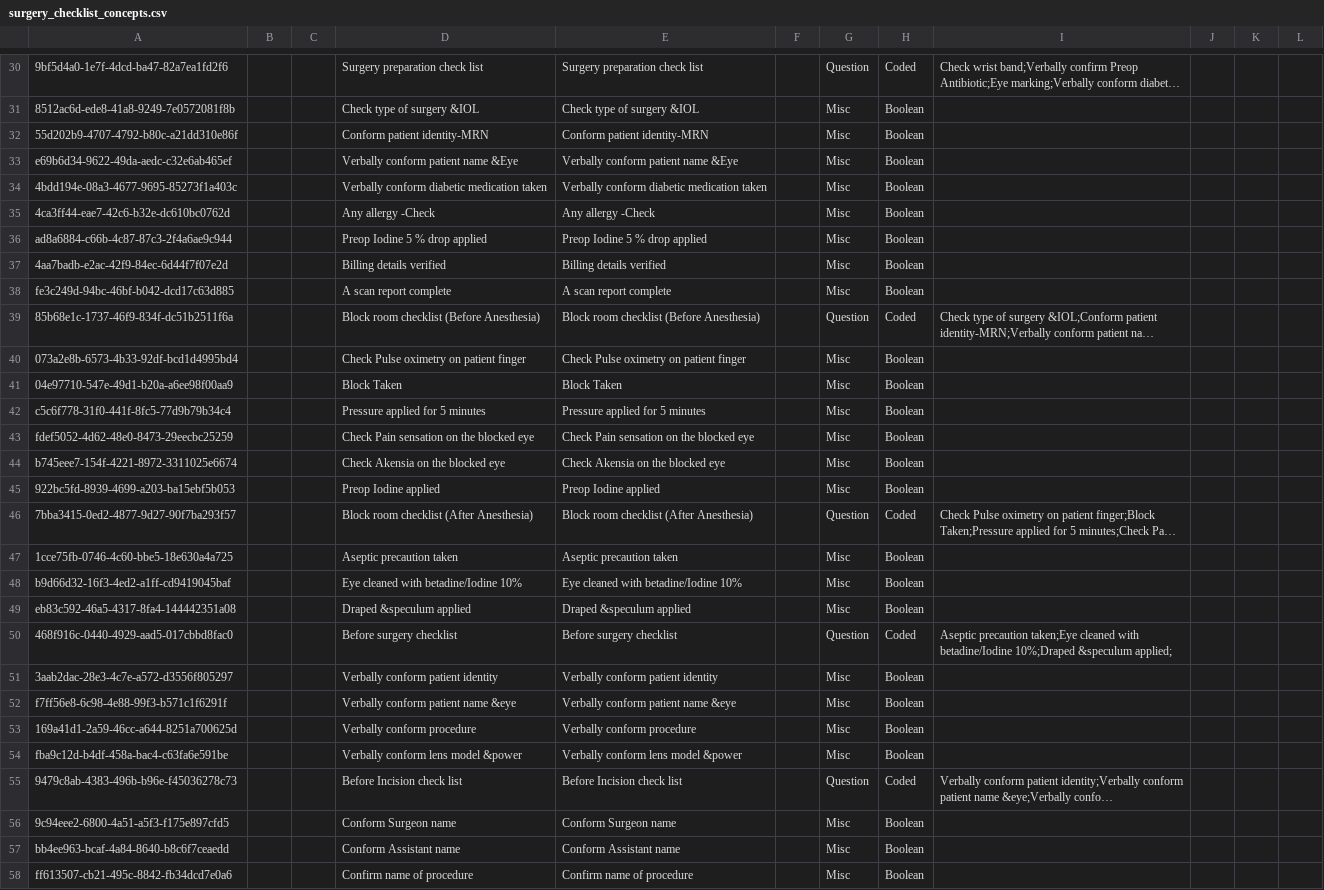
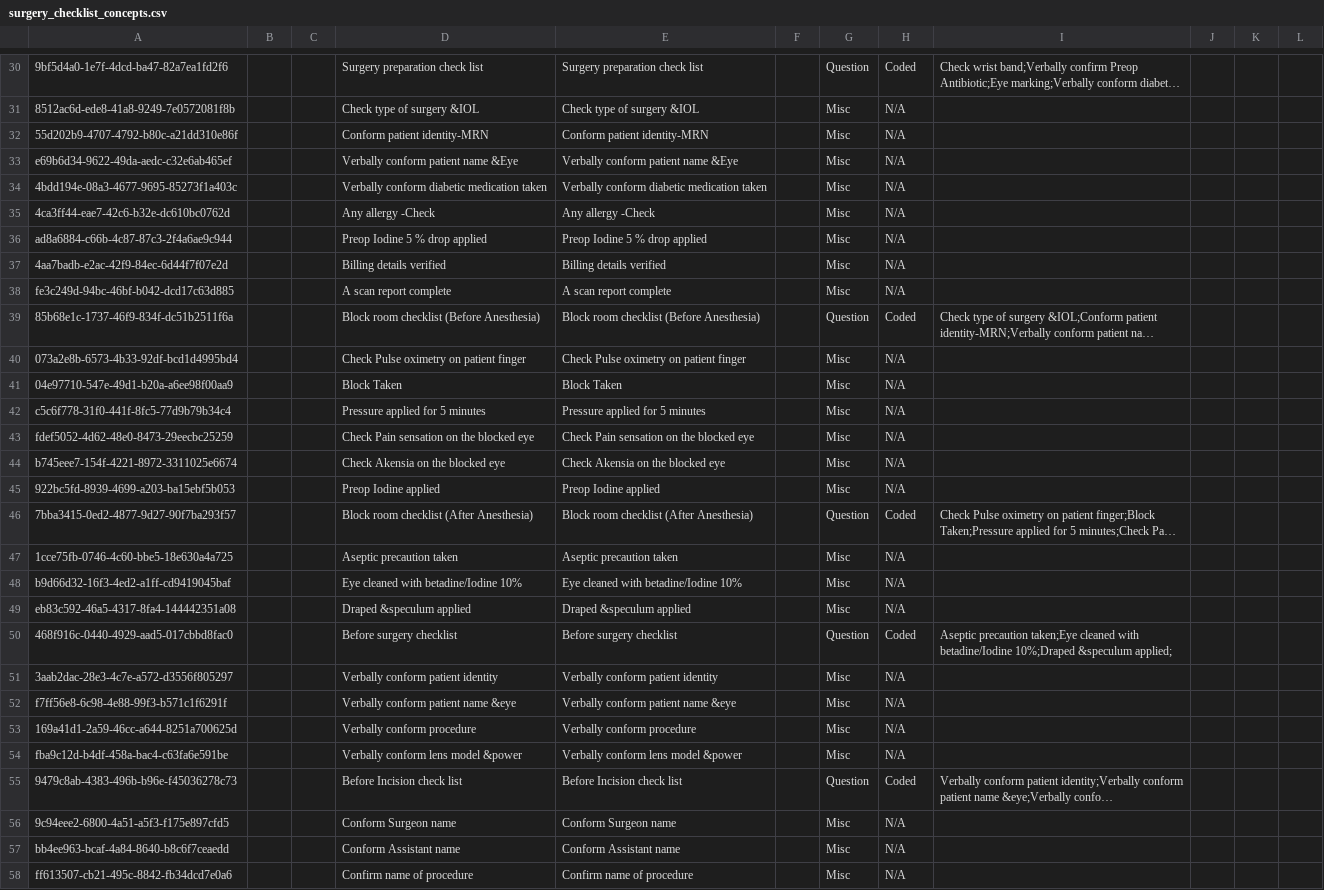
Before and after one commit to PiusKariuki/Bdsec-metadata, a CSV file: configuration/concepts/surgery_checklist_concepts.csv, drawn as a sheet; only a part is shown, gaps mark what is left out; long unchanged cells end in …; the diff covers the shown part only; the diff names each change by its address in the sheet, - before the commit and + after, or states it on an @@ line.

Commit message:
chore: Changed the "Datatype" column for all answers from "Boolean" to "N/A"

```diff
--- a/configuration/concepts/surgery_checklist_concepts.csv
+++ b/configuration/concepts/surgery_checklist_concepts.csv
-H31:H38: Boolean
+H31:H38: N/A
-H40:H45: Boolean
+H40:H45: N/A
-H47:H49: Boolean
+H47:H49: N/A
-H51:H54: Boolean
+H51:H54: N/A
-H56:H58: Boolean
+H56:H58: N/A
```
Also changed, not shown: 40 edited cells elsewhere in this file.
